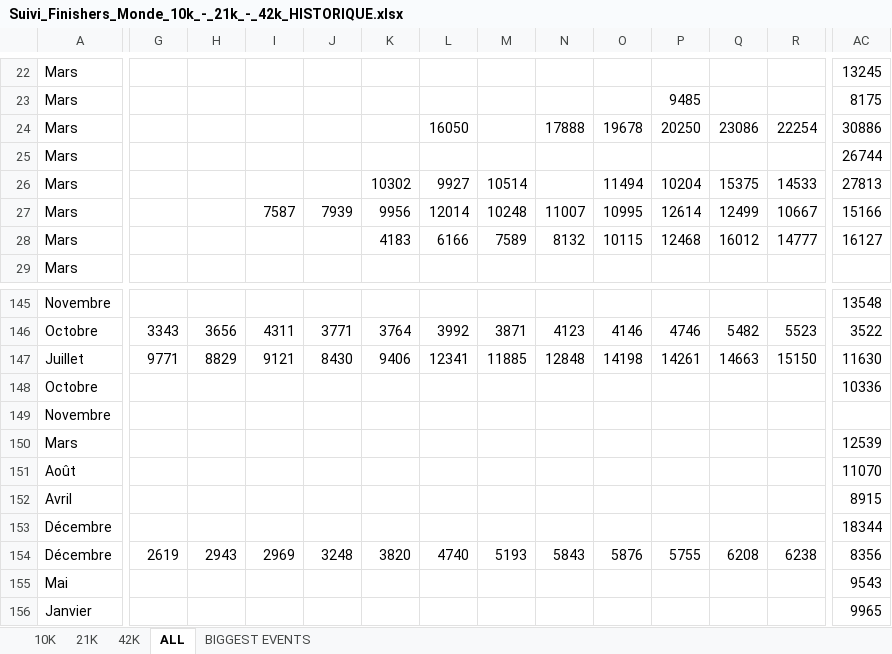
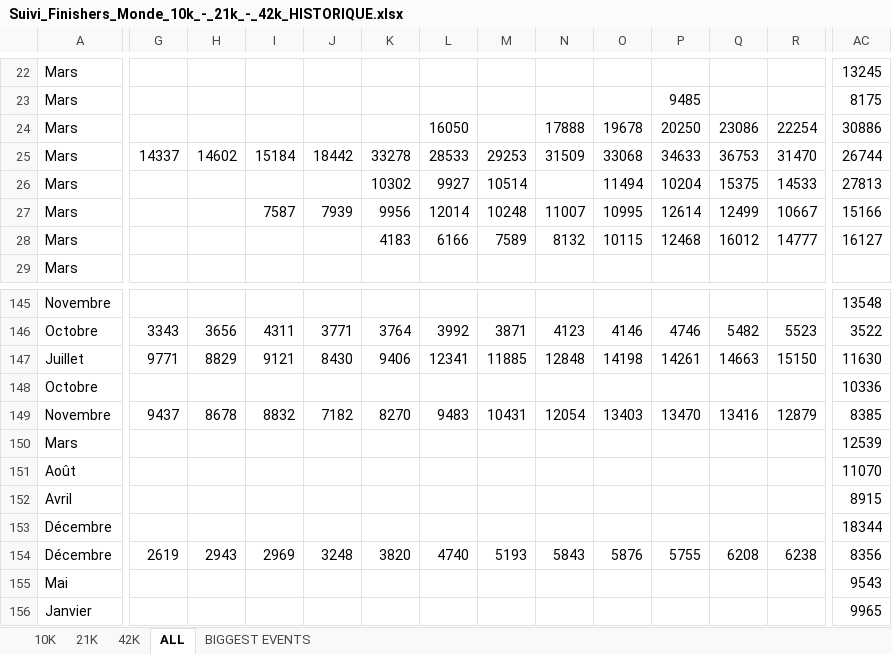
Before and after one commit to mathbrn/datapace-dashboard, an Excel workbook: Suivi_Finishers_Monde_10k_-_21k_-_42k_HISTORIQUE.xlsx, sheet ALL, drawn as a sheet; only a part is shown, gaps mark what is left out; values as stored, in another font and other column widths than the file's, no borders; removed rows and columns are numbered as before the commit, all else as after; rows hold the shown columns only; the diff covers the shown part only; the diff names each change by its address in the sheet, - before the commit and + after, or states it on an @@ line.

```diff
--- a/Suivi_Finishers_Monde_10k_-_21k_-_42k_HISTORIQUE.xlsx (sheet ALL)
+++ b/Suivi_Finishers_Monde_10k_-_21k_-_42k_HISTORIQUE.xlsx (sheet ALL)
-row 25: Mars |  |  |  |  |  |  |  |  |  |  |  |  | 26744
+row 25: Mars | 14337 | 14602 | 15184 | 18442 | 33278 | 28533 | 29253 | 31509 | 33068 | 34633 | 36753 | 31470 | 26744
-G149: (empty)
+G149: 9437
-H149: (empty)
+H149: 8678
-I149: (empty)
+I149: 8832
-J149: (empty)
+J149: 7182
-K149: (empty)
+K149: 8270
-L149: (empty)
+L149: 9483
-M149: (empty)
+M149: 10431
-N149: (empty)
+N149: 12054
-O149: (empty)
+O149: 13403
-P149: (empty)
+P149: 13470
-Q149: (empty)
+Q149: 13416
-R149: (empty)
+R149: 12879
-AC149: (empty)
+AC149: 8385
```
Also changed, not shown: 5 edited cells elsewhere in this sheet, 1 other file.
